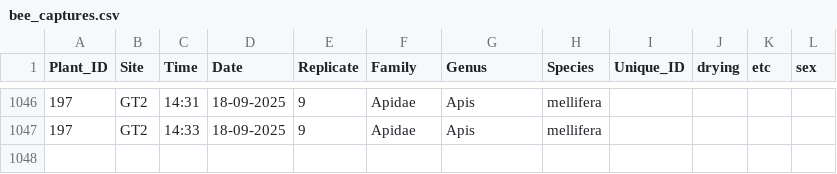
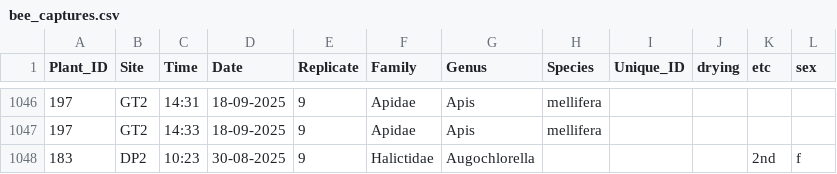
Before and after one commit to Audrey-netizen/turbpe, a CSV file: spreadsheets/bee_captures.csv, drawn as a sheet; only a part is shown, gaps mark what is left out; the diff names each change by its address in the sheet, - before the commit and + after, or states it on an @@ line.

Commit message:
added one example for f/k

```diff
--- a/spreadsheets/bee_captures.csv
+++ b/spreadsheets/bee_captures.csv
+row 1048: 183 | DP2 | 10:23 | 30-08-2025 | 9 | Halictidae | Augochlorella |  |  |  | 2nd | f
```
